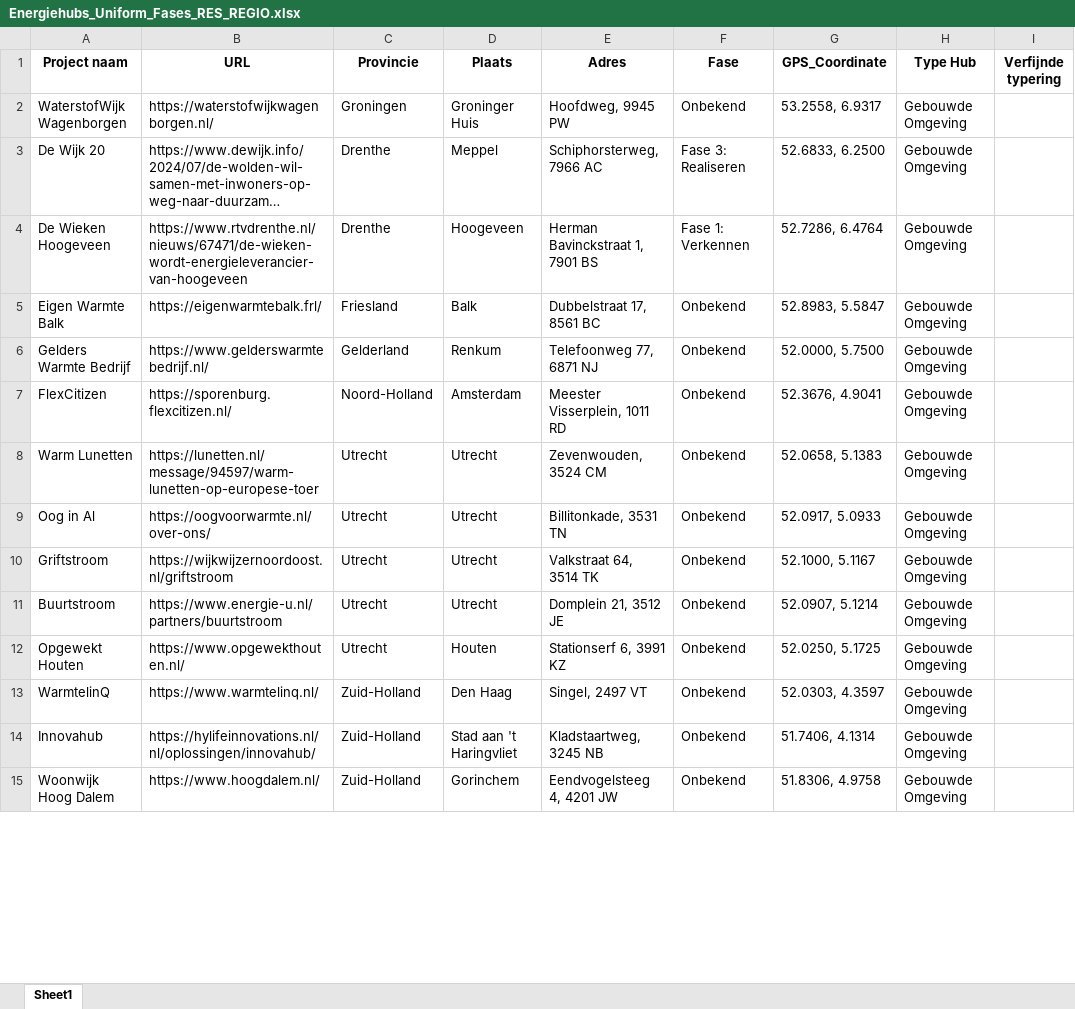
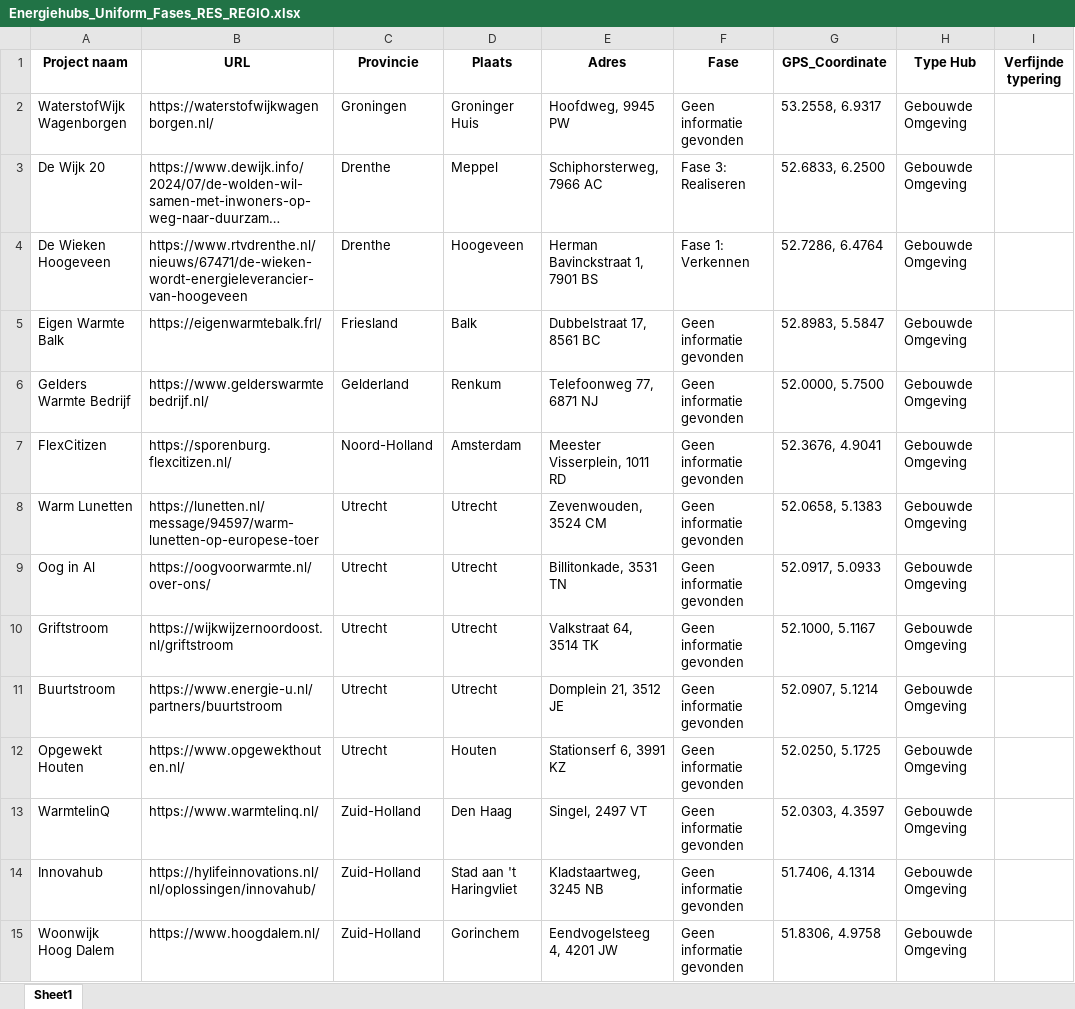
Before and after one commit to rickwol/EnergieHubDatabase, an Excel workbook: Energiehubs_Uniform_Fases_RES_REGIO.xlsx, sheet Sheet1, drawn as a sheet; only a part is shown; long unchanged cells end in …; values as stored, in another font and other column widths than the file's, no borders; the diff covers the shown part only; the diff names each change by its address in the sheet, - before the commit and + after, or states it on an @@ line.

```diff
--- a/Energiehubs_Uniform_Fases_RES_REGIO.xlsx (sheet Sheet1)
+++ b/Energiehubs_Uniform_Fases_RES_REGIO.xlsx (sheet Sheet1)
-F2 (Fase): Onbekend
+F2 (Fase): Geen informatie gevonden
-F5:F15 (Fase): Onbekend
+F5:F15 (Fase): Geen informatie gevonden
```
Also changed, not shown: 1 added row, 7 removed rows and 332 edited cells elsewhere in this sheet.
